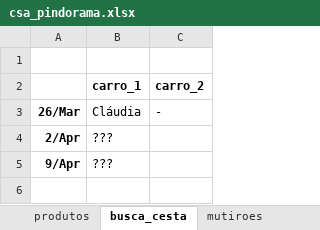
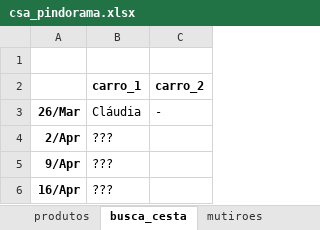
Before and after one commit to renato-favarin/web_app_CSA, an Excel workbook: data/csa_pindorama.xlsx, sheet busca_cesta, drawn as a sheet; values as stored, in another font and other column widths than the file's, no borders; the diff names each change by its address in the sheet, - before the commit and + after, or states it on an @@ line.

Commit message:
upd da base

```diff
--- a/data/csa_pindorama.xlsx (sheet busca_cesta)
+++ b/data/csa_pindorama.xlsx (sheet busca_cesta)
+row 6: 16/Apr | ???
```
